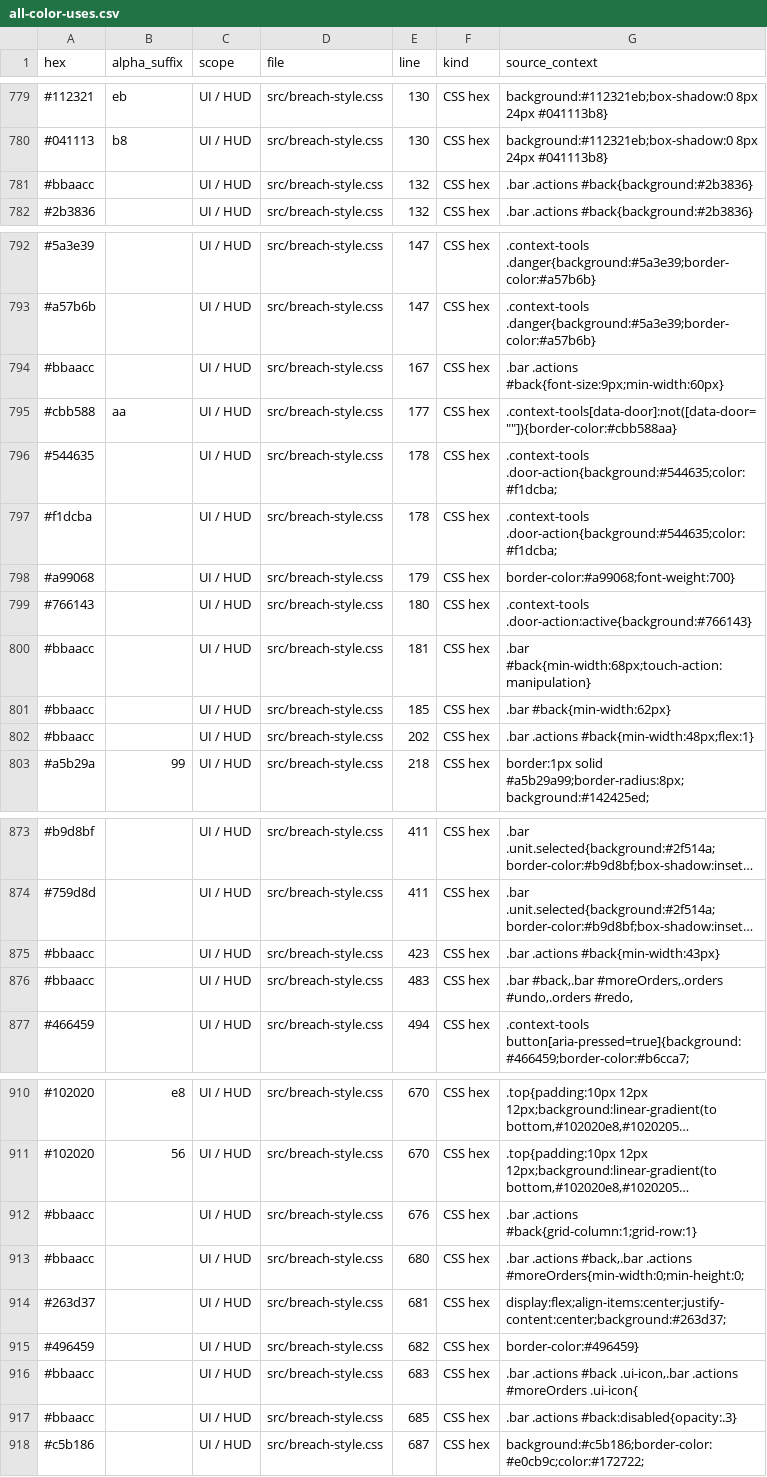
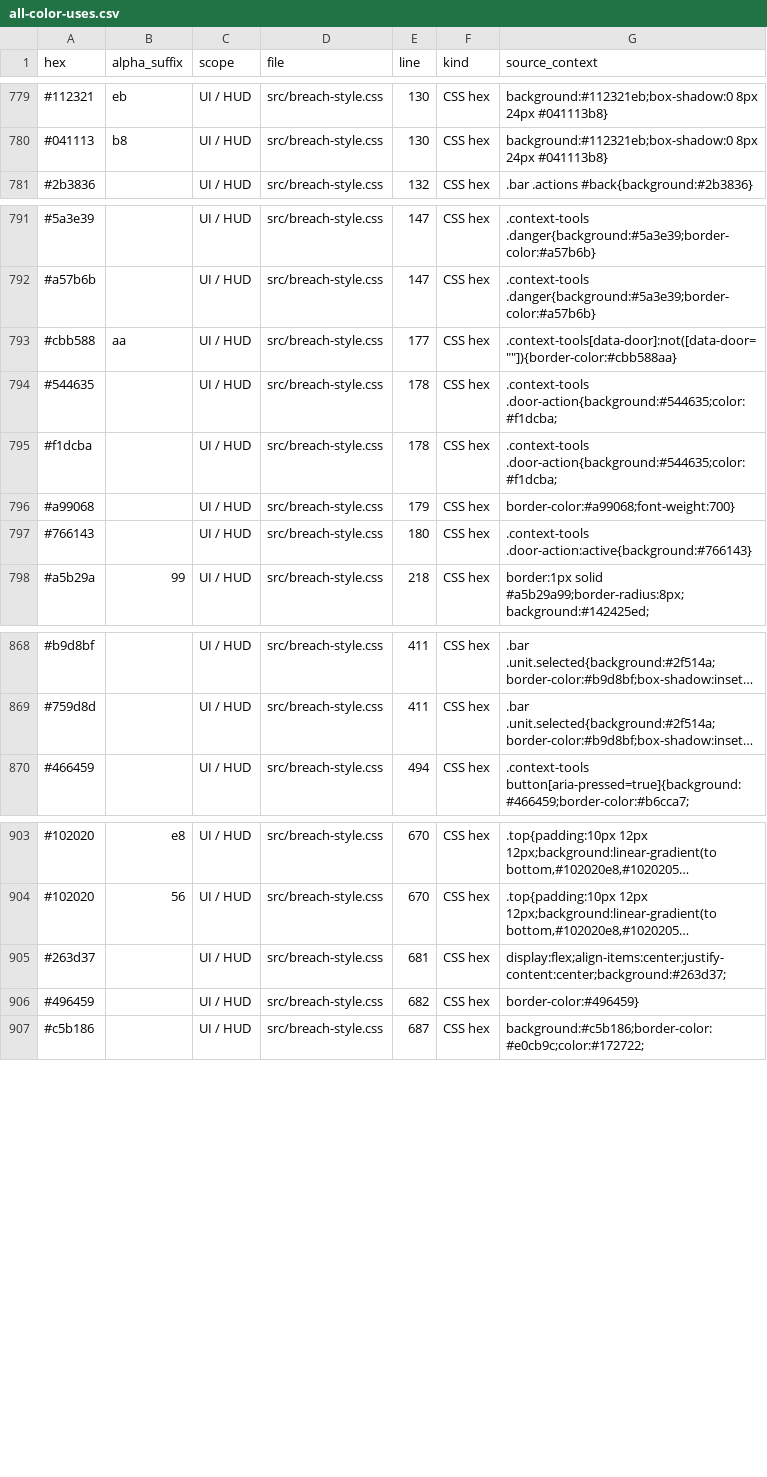
Before and after one commit to lowlevelwizards/Fieldwork3D, a CSV file: docs/palette-audit-report/all-color-uses.csv, drawn as a sheet; only a part is shown, gaps mark what is left out; long unchanged cells end in …; the diff covers the shown part only; the diff names each change by its address in the sheet, - before the commit and + after, or states it on an @@ line.

```diff
--- a/docs/palette-audit-report/all-color-uses.csv
+++ b/docs/palette-audit-report/all-color-uses.csv
-row 781: #bbaacc |  | UI / HUD | src/breach-style.css | 132 | CSS hex | .bar .actions #back{background:#2b3836}
-row 794: #bbaacc |  | UI / HUD | src/breach-style.css | 167 | CSS hex | .bar .actions #back{font-size:9px;min-width:60px}
-row 800: #bbaacc |  | UI / HUD | src/breach-style.css | 181 | CSS hex | .bar #back{min-width:68px;touch-action:manipulation}
-row 801: #bbaacc |  | UI / HUD | src/breach-style.css | 185 | CSS hex | .bar #back{min-width:62px}
-row 802: #bbaacc |  | UI / HUD | src/breach-style.css | 202 | CSS hex | .bar .actions #back{min-width:48px;flex:1}
-row 875: #bbaacc |  | UI / HUD | src/breach-style.css | 423 | CSS hex | .bar .actions #back{min-width:43px}
-row 876: #bbaacc |  | UI / HUD | src/breach-style.css | 483 | CSS hex | .bar #back,.bar #moreOrders,.orders #undo,.orders #redo,
-row 912: #bbaacc |  | UI / HUD | src/breach-style.css | 676 | CSS hex | .bar .actions #back{grid-column:1;grid-row:1}
-row 913: #bbaacc |  | UI / HUD | src/breach-style.css | 680 | CSS hex | .bar .actions #back,.bar .actions #moreOrders{min-width:0;min-height:0;
-row 916: #bbaacc |  | UI / HUD | src/breach-style.css | 683 | CSS hex | .bar .actions #back .ui-icon,.bar .actions #moreOrders .ui-icon{
-row 917: #bbaacc |  | UI / HUD | src/breach-style.css | 685 | CSS hex | .bar .actions #back:disabled{opacity:.3}
```
Also changed, not shown: 3 removed rows elsewhere in this file, docs/palette-audit-report/all-unique-colors.csv, 2 other files.
